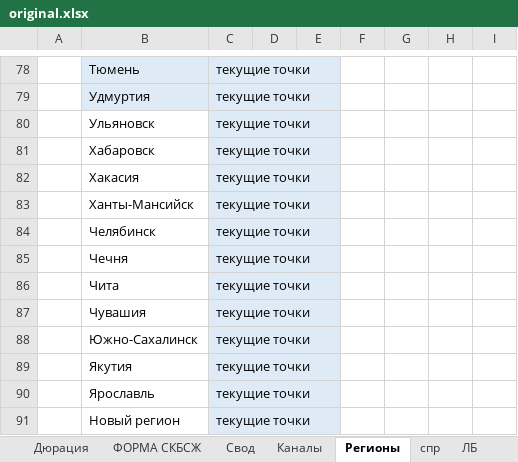
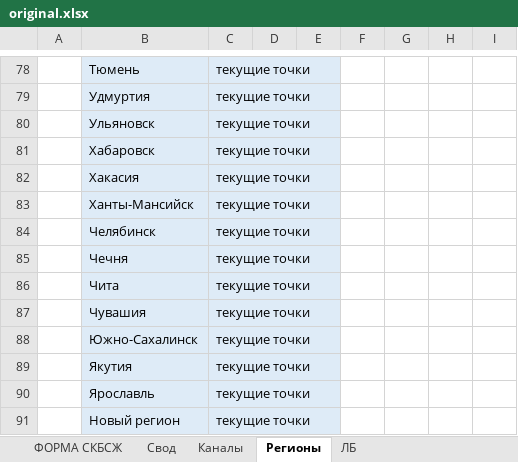
Before and after one commit to viogt/desc, an Excel workbook: original.xlsx, sheet Регионы, drawn as a sheet; only a part is shown, gaps mark what is left out; values as stored, in another font and other column widths than the file's, no borders; table styles not drawn; the diff covers the shown part only; the diff names each change by its address in the sheet, - before the commit and + after, or states it on an @@ line.

```diff
--- a/original.xlsx (sheet Регионы)
+++ b/original.xlsx (sheet Регионы)
@@ sheet tab hidden: Дюрация @@
@@ sheet tab hidden: спр @@
-B80:B91 fill: none
+B80:B91 fill: #DEEBF7
```
Also changed, not shown: cell formats elsewhere in this sheet, sheet ФОРМА СКБСЖ, sheet ЛБ, unlocked.xlsx, 3 other files.
